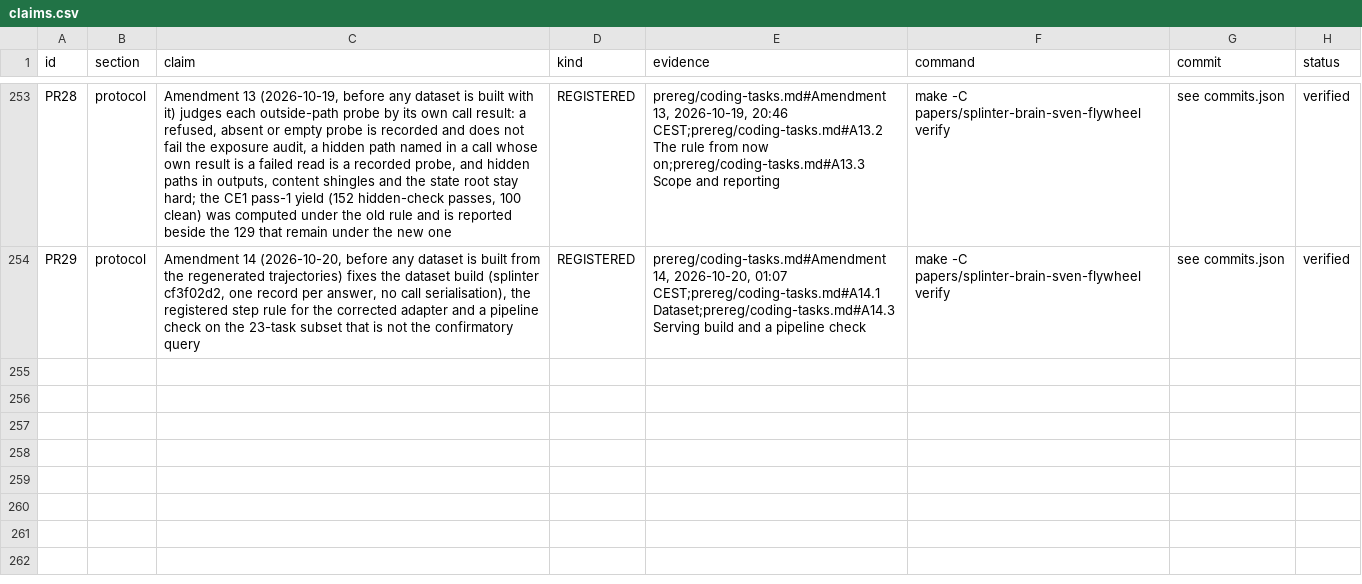
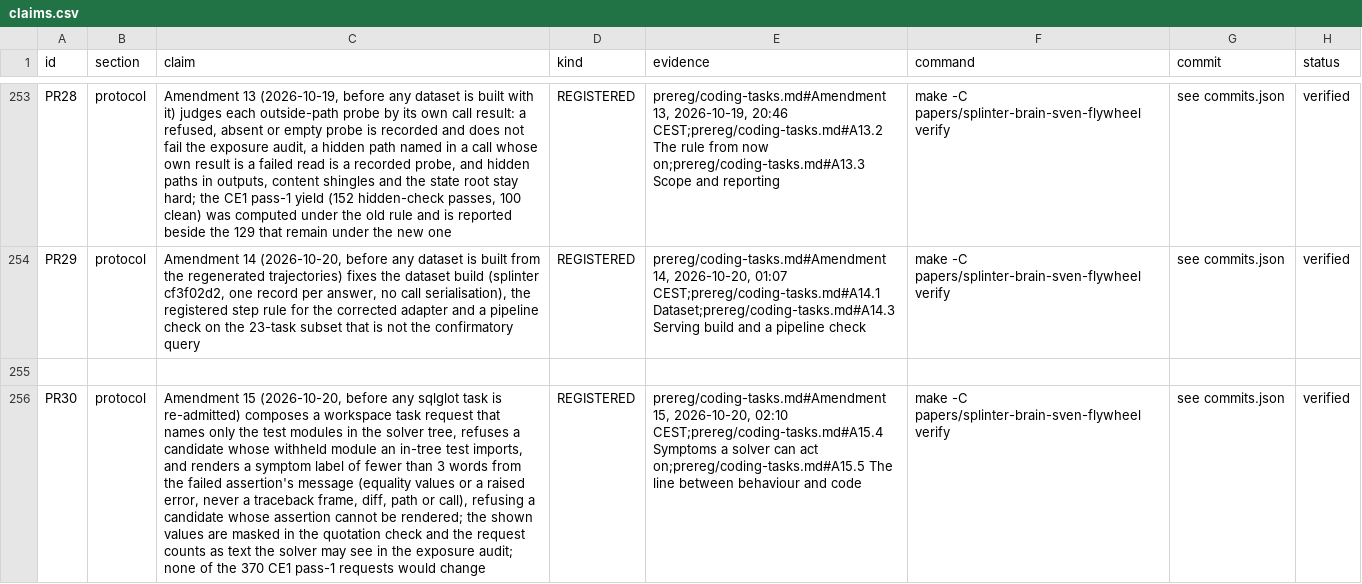
Before and after one commit to swedishembedded/splinter, a CSV file: papers/splinter-brain-sven-flywheel/data/claims.csv, drawn as a sheet; only a part is shown, gaps mark what is left out; the diff names each change by its address in the sheet, - before the commit and + after, or states it on an @@ line.

Commit message:
knowledge: a task's request names only what the solver has and says what its assertions observed
The sqlglot tasks (0 of 112 passed) were valid but could not be acted on: a failing
test was named by its method name alone (databricks, time, cast), the test command
named the hidden test modules, and in 28 tasks the withheld module was the base every
in-tree dialect test imports. The request now lists in the test command only the
modules in the solver's tree; a candidate whose withheld module in-tree tests import is
refused (hidden_imported_by_tree); a label of fewer than 3 words is rendered from the
failed assertion's message (an equality's two values or the error the code raised, never a
traceback frame, diff, path or call) and a candidate that cannot be rendered is refused
(symptom_not_actionable). The shown values are masked in the quotation check and the
task's own request counts as text the solver may see in the exposure audit. Amendment 15;
none of the 370 CE1 pass-1 requests would change.

```diff
--- a/papers/splinter-brain-sven-flywheel/data/claims.csv
+++ b/papers/splinter-brain-sven-flywheel/data/claims.csv
+row 255: (empty)
+row 256: PR30 | protocol | Amendment 15 (2026-10-20, before any sqlglot task is re-admitted) composes a workspace task request that names only the test modules in the solver tree, refuses a candidate whose withheld module an in-tree test imports, and renders a symptom label of fewer than 3 words from the failed assertion's message (equality values or a raised error, never a traceback frame, diff, path or call), refusing a candidate whose assertion cannot be rendered; the shown values are masked in the quotation check and the request counts as text the solver may see in the exposure audit; none of the 370 CE1 pass-1 requests would change | REGISTERED | prereg/coding-tasks.md#Amendment 15, 2026-10-20, 02:10 CEST;prereg/coding-tasks.md#A15.4 Symptoms a solver can act on;prereg/coding-tasks.md#A15.5 The line between behaviour and code | make -C papers/splinter-brain-sven-flywheel verify | see commits.json | verified
```
Also changed, not shown: 17 other files.
